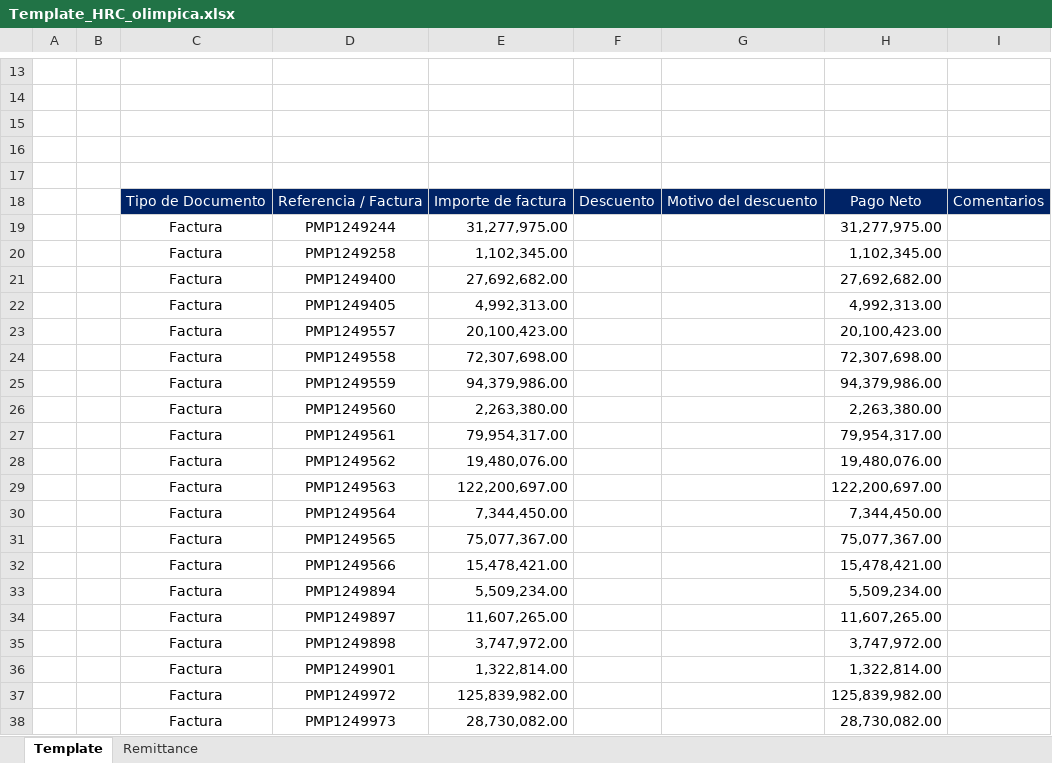
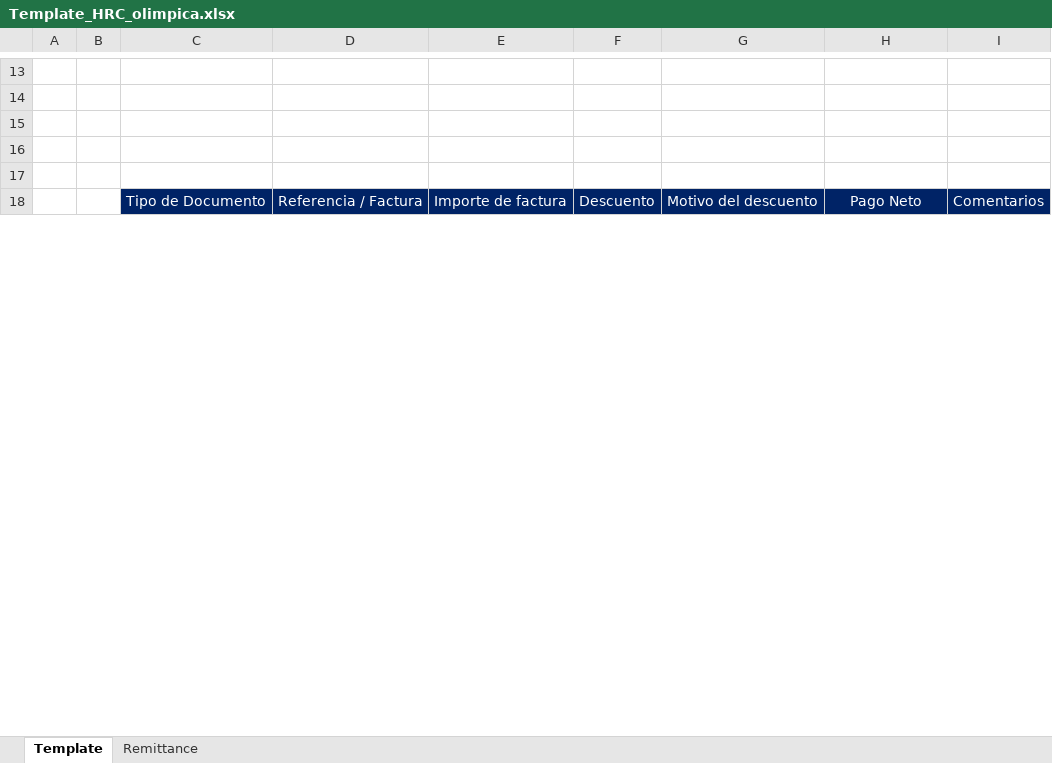
Before and after one commit to svbdatavision/Unilever_Collect_Digital, an Excel workbook: Archivos/Template/Template_HRC_olimpica.xlsx, sheet Template, drawn as a sheet; only a part is shown, gaps mark what is left out; values as stored, in another font and other column widths than the file's, no borders; removed rows and columns are numbered as before the commit, all else as after; the diff covers the shown part only; the diff names each change by its address in the sheet, - before the commit and + after, or states it on an @@ line.

```diff
--- a/Archivos/Template/Template_HRC_olimpica.xlsx (sheet Template)
+++ b/Archivos/Template/Template_HRC_olimpica.xlsx (sheet Template)
-row 19:  |  | Factura | PMP1249244 | 31,277,975.00 |  |  | 31,277,975.00
-row 20:  |  | Factura | PMP1249258 | 1,102,345.00 |  |  | 1,102,345.00
-row 21:  |  | Factura | PMP1249400 | 27,692,682.00 |  |  | 27,692,682.00
-row 22:  |  | Factura | PMP1249405 | 4,992,313.00 |  |  | 4,992,313.00
-row 23:  |  | Factura | PMP1249557 | 20,100,423.00 |  |  | 20,100,423.00
-row 24:  |  | Factura | PMP1249558 | 72,307,698.00 |  |  | 72,307,698.00
-row 25:  |  | Factura | PMP1249559 | 94,379,986.00 |  |  | 94,379,986.00
-row 26:  |  | Factura | PMP1249560 | 2,263,380.00 |  |  | 2,263,380.00
-row 27:  |  | Factura | PMP1249561 | 79,954,317.00 |  |  | 79,954,317.00
-row 28:  |  | Factura | PMP1249562 | 19,480,076.00 |  |  | 19,480,076.00
-row 29:  |  | Factura | PMP1249563 | 122,200,697.00 |  |  | 122,200,697.00
-row 30:  |  | Factura | PMP1249564 | 7,344,450.00 |  |  | 7,344,450.00
-row 31:  |  | Factura | PMP1249565 | 75,077,367.00 |  |  | 75,077,367.00
-row 32:  |  | Factura | PMP1249566 | 15,478,421.00 |  |  | 15,478,421.00
-row 33:  |  | Factura | PMP1249894 | 5,509,234.00 |  |  | 5,509,234.00
-row 34:  |  | Factura | PMP1249897 | 11,607,265.00 |  |  | 11,607,265.00
-row 35:  |  | Factura | PMP1249898 | 3,747,972.00 |  |  | 3,747,972.00
-row 36:  |  | Factura | PMP1249901 | 1,322,814.00 |  |  | 1,322,814.00
-row 37:  |  | Factura | PMP1249972 | 125,839,982.00 |  |  | 125,839,982.00
-row 38:  |  | Factura | PMP1249973 | 28,730,082.00 |  |  | 28,730,082.00
```
Also changed, not shown: 34 added rows, 26 removed rows and 37 edited cells elsewhere in this sheet, sheet Remittance, Archivos/Base_de_datos/FBL5N_olimpica.xlsx, Archivos/Remittance/Remittance_olimpica.xlsx, 24 other files.
